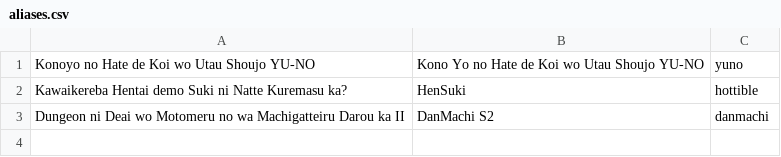
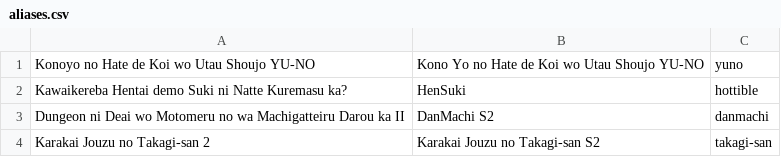
Before and after one commit to LynxyssCZ/flexget-atfb, a CSV file: const/aliases.csv, drawn as a sheet; the diff names each change by its address in the sheet, - before the commit and + after, or states it on an @@ line.

Commit message:
Update aliases.csv

```diff
--- a/const/aliases.csv
+++ b/const/aliases.csv
+row 4: Karakai Jouzu no Takagi-san 2 | Karakai Jouzu no Takagi-san S2 | takagi-san
```
